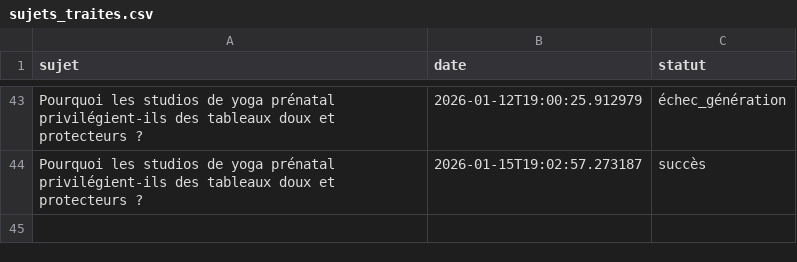
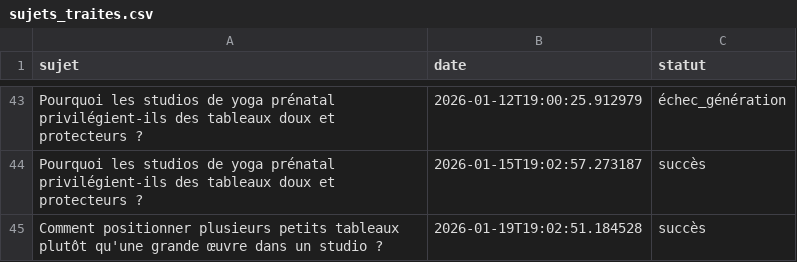
Before and after one commit to Metalosmose21/Yoga-1, a CSV file: sujets_traites.csv, drawn as a sheet; only a part is shown, gaps mark what is left out.

```diff
--- a/sujets_traites.csv
+++ b/sujets_traites.csv
@@ -44 +44,2 @@ Pourquoi les studios de yoga prénatal privilégient-ils des tableaux doux et pr
 Pourquoi les studios de yoga prénatal privilégient-ils des tableaux doux et protecteurs ?,2026-01-15T19:02:57.273187,succès
+Comment positionner plusieurs petits tableaux plutôt qu'une grande œuvre dans un studio ?,2026-01-19T19:02:51.184528,succès
```
Also changed, not shown: sujets.csv.
